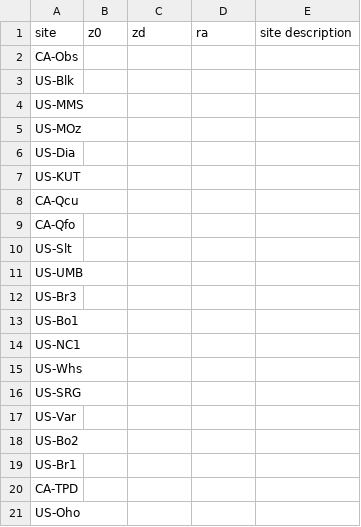
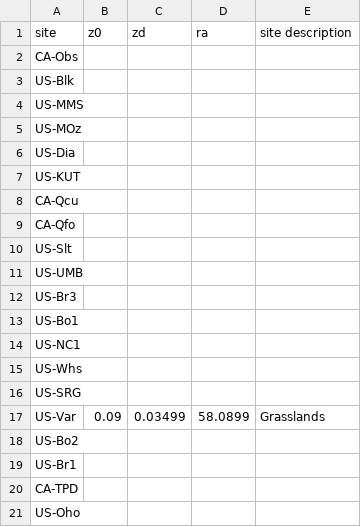
Before and after one commit to zfadli98/albedo-collection, a CSV file: roughness-cal.csv, drawn as a sheet.

Commit message:
Update roughness-cal.csv

```diff
--- a/roughness-cal.csv
+++ b/roughness-cal.csv
@@ -16,3 +16,3 @@ US-Whs,,,,
 US-SRG,,,,
-US-Var,,,,
+US-Var,0.09,0.03499,58.0899,Grasslands
 US-Bo2,,,,
```
